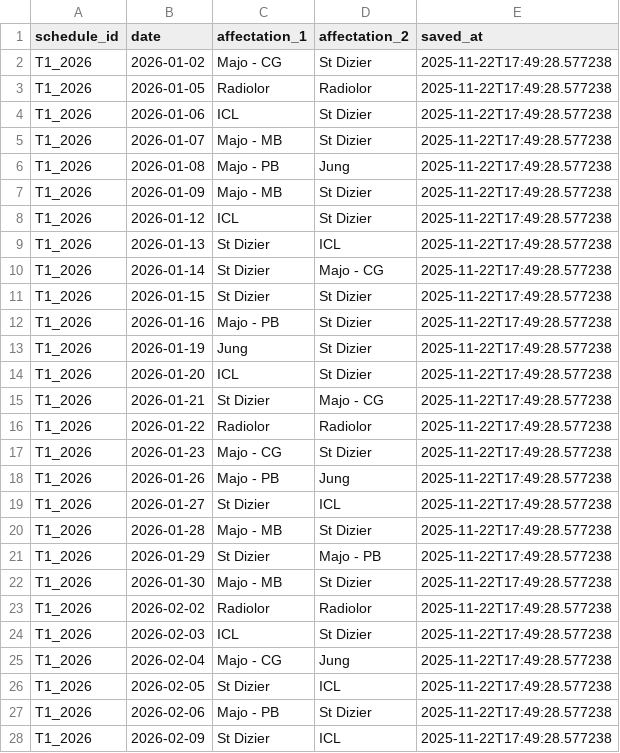
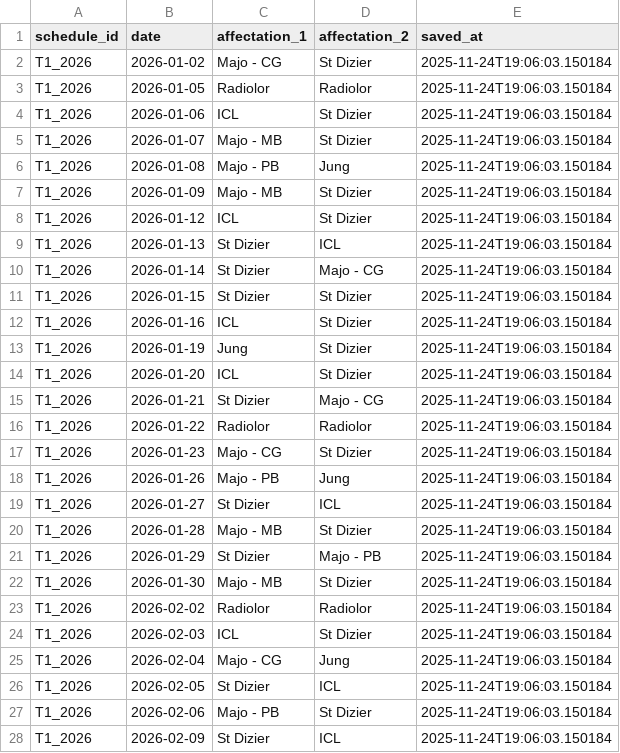
Before and after one commit to JulietteBgl/agenda-generator, a CSV file: output/planning_all.csv, drawn as a sheet; only a part is shown; the diff covers the shown part only.

Commit message:
Update file - 2025-11-24 19:06:03

```diff
--- a/output/planning_all.csv
+++ b/output/planning_all.csv
@@ -1,28 +1,28 @@
 schedule_id,date,affectation_1,affectation_2,saved_at
-T1_2026,2026-01-02,Majo - CG,St Dizier,2025-11-22T17:49:28.577238
-T1_2026,2026-01-05,Radiolor,Radiolor,2025-11-22T17:49:28.577238
-T1_2026,2026-01-06,ICL,St Dizier,2025-11-22T17:49:28.577238
-T1_2026,2026-01-07,Majo - MB,St Dizier,2025-11-22T17:49:28.577238
-T1_2026,2026-01-08,Majo - PB,Jung,2025-11-22T17:49:28.577238
-T1_2026,2026-01-09,Majo - MB,St Dizier,2025-11-22T17:49:28.577238
-T1_2026,2026-01-12,ICL,St Dizier,2025-11-22T17:49:28.577238
-T1_2026,2026-01-13,St Dizier,ICL,2025-11-22T17:49:28.577238
-T1_2026,2026-01-14,St Dizier,Majo - CG,2025-11-22T17:49:28.577238
-T1_2026,2026-01-15,St Dizier,St Dizier,2025-11-22T17:49:28.577238
-T1_2026,2026-01-16,Majo - PB,St Dizier,2025-11-22T17:49:28.577238
-T1_2026,2026-01-19,Jung,St Dizier,2025-11-22T17:49:28.577238
-T1_2026,2026-01-20,ICL,St Dizier,2025-11-22T17:49:28.577238
-T1_2026,2026-01-21,St Dizier,Majo - CG,2025-11-22T17:49:28.577238
-T1_2026,2026-01-22,Radiolor,Radiolor,2025-11-22T17:49:28.577238
-T1_2026,2026-01-23,Majo - CG,St Dizier,2025-11-22T17:49:28.577238
-T1_2026,2026-01-26,Majo - PB,Jung,2025-11-22T17:49:28.577238
-T1_2026,2026-01-27,St Dizier,ICL,2025-11-22T17:49:28.577238
-T1_2026,2026-01-28,Majo - MB,St Dizier,2025-11-22T17:49:28.577238
-T1_2026,2026-01-29,St Dizier,Majo - PB,2025-11-22T17:49:28.577238
-T1_2026,2026-01-30,Majo - MB,St Dizier,2025-11-22T17:49:28.577238
-T1_2026,2026-02-02,Radiolor,Radiolor,2025-11-22T17:49:28.577238
-T1_2026,2026-02-03,ICL,St Dizier,2025-11-22T17:49:28.577238
-T1_2026,2026-02-04,Majo - CG,Jung,2025-11-22T17:49:28.577238
-T1_2026,2026-02-05,St Dizier,ICL,2025-11-22T17:49:28.577238
-T1_2026,2026-02-06,Majo - PB,St Dizier,2025-11-22T17:49:28.577238
-T1_2026,2026-02-09,St Dizier,ICL,2025-11-22T17:49:28.577238
+T1_2026,2026-01-02,Majo - CG,St Dizier,2025-11-24T19:06:03.150184
+T1_2026,2026-01-05,Radiolor,Radiolor,2025-11-24T19:06:03.150184
+T1_2026,2026-01-06,ICL,St Dizier,2025-11-24T19:06:03.150184
+T1_2026,2026-01-07,Majo - MB,St Dizier,2025-11-24T19:06:03.150184
+T1_2026,2026-01-08,Majo - PB,Jung,2025-11-24T19:06:03.150184
+T1_2026,2026-01-09,Majo - MB,St Dizier,2025-11-24T19:06:03.150184
+T1_2026,2026-01-12,ICL,St Dizier,2025-11-24T19:06:03.150184
+T1_2026,2026-01-13,St Dizier,ICL,2025-11-24T19:06:03.150184
+T1_2026,2026-01-14,St Dizier,Majo - CG,2025-11-24T19:06:03.150184
+T1_2026,2026-01-15,St Dizier,St Dizier,2025-11-24T19:06:03.150184
+T1_2026,2026-01-16,ICL,St Dizier,2025-11-24T19:06:03.150184
+T1_2026,2026-01-19,Jung,St Dizier,2025-11-24T19:06:03.150184
+T1_2026,2026-01-20,ICL,St Dizier,2025-11-24T19:06:03.150184
+T1_2026,2026-01-21,St Dizier,Majo - CG,2025-11-24T19:06:03.150184
+T1_2026,2026-01-22,Radiolor,Radiolor,2025-11-24T19:06:03.150184
+T1_2026,2026-01-23,Majo - CG,St Dizier,2025-11-24T19:06:03.150184
+T1_2026,2026-01-26,Majo - PB,Jung,2025-11-24T19:06:03.150184
+T1_2026,2026-01-27,St Dizier,ICL,2025-11-24T19:06:03.150184
+T1_2026,2026-01-28,Majo - MB,St Dizier,2025-11-24T19:06:03.150184
+T1_2026,2026-01-29,St Dizier,Majo - PB,2025-11-24T19:06:03.150184
+T1_2026,2026-01-30,Majo - MB,St Dizier,2025-11-24T19:06:03.150184
+T1_2026,2026-02-02,Radiolor,Radiolor,2025-11-24T19:06:03.150184
+T1_2026,2026-02-03,ICL,St Dizier,2025-11-24T19:06:03.150184
+T1_2026,2026-02-04,Majo - CG,Jung,2025-11-24T19:06:03.150184
+T1_2026,2026-02-05,St Dizier,ICL,2025-11-24T19:06:03.150184
+T1_2026,2026-02-06,Majo - PB,St Dizier,2025-11-24T19:06:03.150184
+T1_2026,2026-02-09,St Dizier,ICL,2025-11-24T19:06:03.150184
```
Also changed, not shown: 36 edited cells elsewhere in this file.
